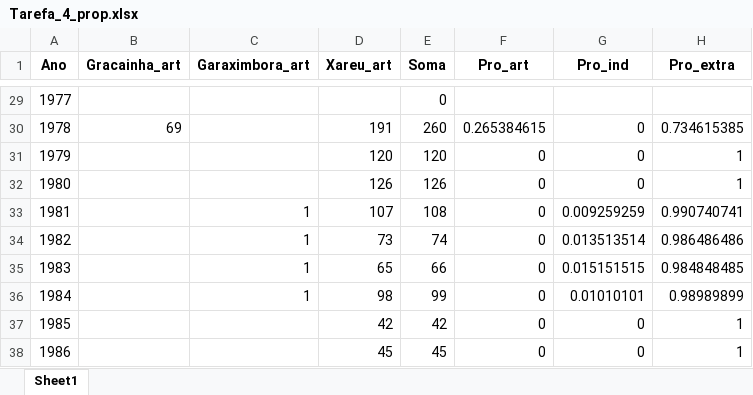
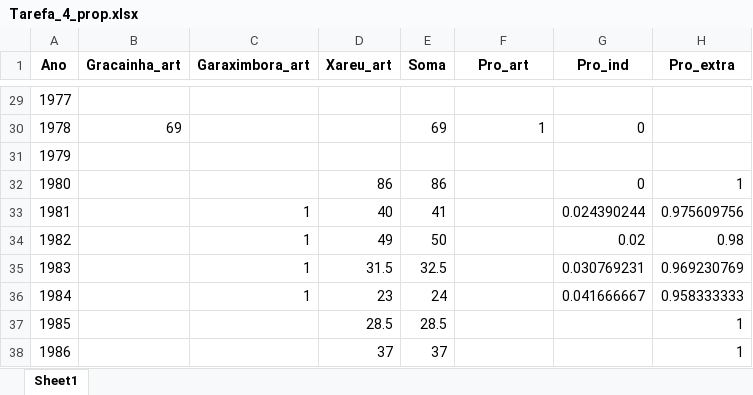
Before and after one commit to Drenanrib/Reconstrucao_Final, an Excel workbook: propor/Tarefa_4_prop.xlsx, sheet Sheet1, drawn as a sheet; only a part is shown, gaps mark what is left out; values as stored, in another font and other column widths than the file's, no borders; the diff covers the shown part only; the diff names each change by its address in the sheet, - before the commit and + after, or states it on an @@ line.

```diff
--- a/propor/Tarefa_4_prop.xlsx (sheet Sheet1)
+++ b/propor/Tarefa_4_prop.xlsx (sheet Sheet1)
-E29 (Soma): 0
+E29 (Soma): (empty)
-D30 (Xareu_art): 191
+D30 (Xareu_art): (empty)
-E30 (Soma): 260
+E30 (Soma): 69
-F30 (Pro_art): 0.265384615
+F30 (Pro_art): 1
-H30 (Pro_extra): 0.734615385
+H30 (Pro_extra): (empty)
-D31 (Xareu_art): 120
+D31 (Xareu_art): (empty)
-E31 (Soma): 120
+E31 (Soma): (empty)
-F31:F38 (Pro_art): 0
+F31:F38 (Pro_art): (empty)
-G31 (Pro_ind): 0
+G31 (Pro_ind): (empty)
-H31 (Pro_extra): 1
+H31 (Pro_extra): (empty)
-D32 (Xareu_art): 126
+D32 (Xareu_art): 86
-E32 (Soma): 126
+E32 (Soma): 86
-D33 (Xareu_art): 107
+D33 (Xareu_art): 40
-E33 (Soma): 108
+E33 (Soma): 41
-G33 (Pro_ind): 0.009259259
+G33 (Pro_ind): 0.024390244
-H33 (Pro_extra): 0.990740741
+H33 (Pro_extra): 0.975609756
-D34 (Xareu_art): 73
+D34 (Xareu_art): 49
-E34 (Soma): 74
+E34 (Soma): 50
-G34 (Pro_ind): 0.013513514
+G34 (Pro_ind): 0.02
-H34 (Pro_extra): 0.986486486
+H34 (Pro_extra): 0.98
-D35 (Xareu_art): 65
+D35 (Xareu_art): 31.5
-E35 (Soma): 66
+E35 (Soma): 32.5
-G35 (Pro_ind): 0.015151515
+G35 (Pro_ind): 0.030769231
-H35 (Pro_extra): 0.984848485
+H35 (Pro_extra): 0.969230769
-D36 (Xareu_art): 98
+D36 (Xareu_art): 23
-E36 (Soma): 99
+E36 (Soma): 24
-G36 (Pro_ind): 0.01010101
+G36 (Pro_ind): 0.041666667
-H36 (Pro_extra): 0.98989899
+H36 (Pro_extra): 0.958333333
-D37 (Xareu_art): 42
+D37 (Xareu_art): 28.5
-E37 (Soma): 42
+E37 (Soma): 28.5
-G37:G38 (Pro_ind): 0
+G37:G38 (Pro_ind): (empty)
-D38 (Xareu_art): 45
+D38 (Xareu_art): 37
-E38 (Soma): 45
+E38 (Soma): 37
```
Also changed, not shown: 200 edited cells and cell formats elsewhere in this sheet, Desagregado/R_RJ_Reconstrucao_Carangidae_2024_08_07.xlsx, 21 other files.
